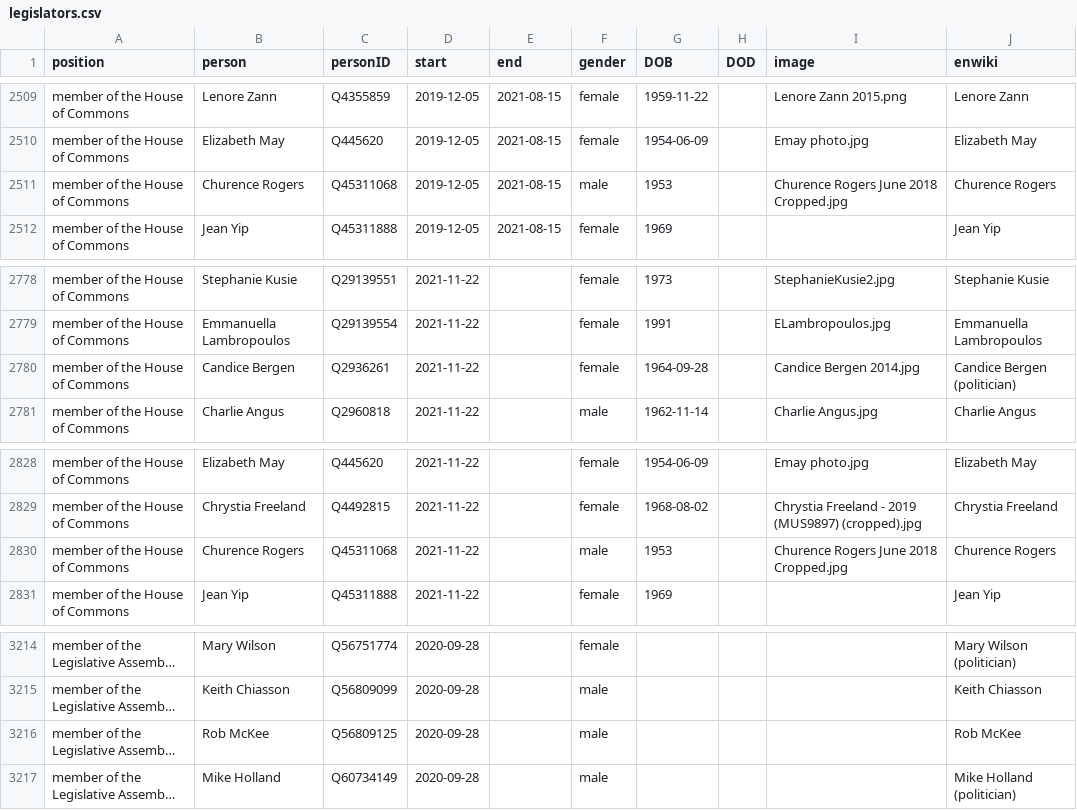
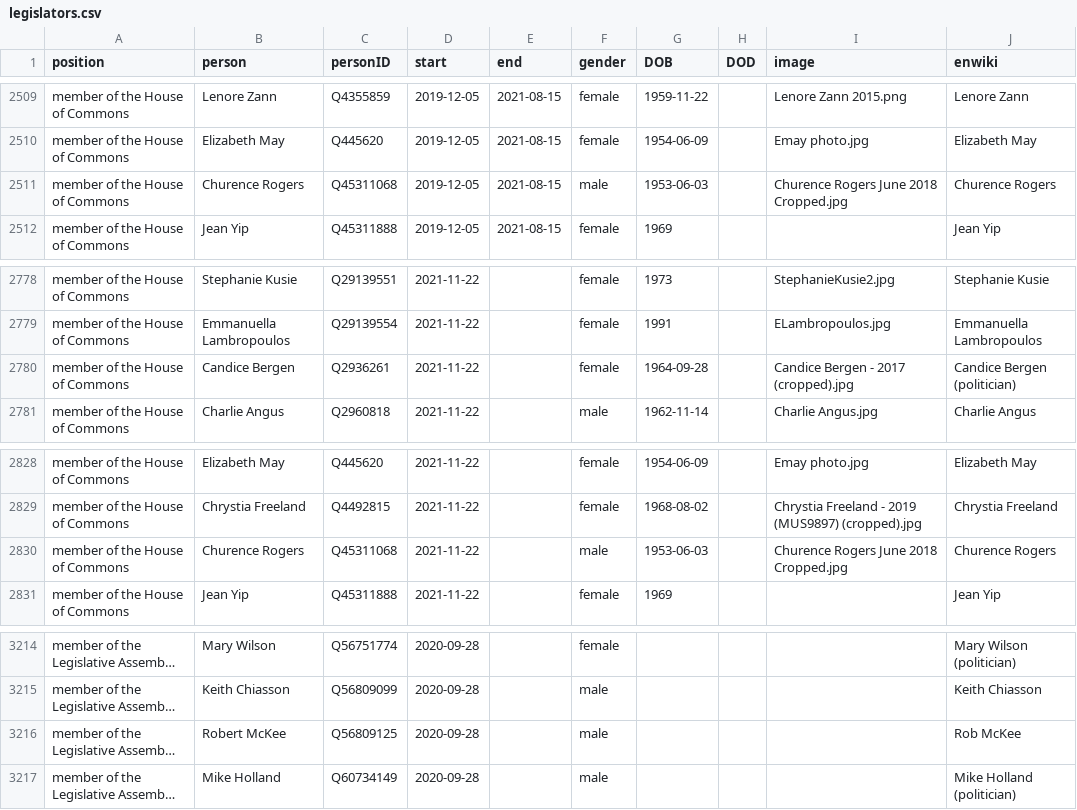
Before and after one commit to every-politician-scrapers/canada-cabinet, a CSV file: html/legislators.csv, drawn as a sheet; only a part is shown, gaps mark what is left out; long unchanged cells end in …; the diff covers the shown part only; the diff names each change by its address in the sheet, - before the commit and + after, or states it on an @@ line.

```diff
--- a/html/legislators.csv
+++ b/html/legislators.csv
-G2511 (DOB): 1953
+G2511 (DOB): 1953-06-03
-I2780 (image): Candice Bergen 2014.jpg
+I2780 (image): Candice Bergen - 2017 (cropped).jpg
-G2830 (DOB): 1953
+G2830 (DOB): 1953-06-03
-B3216 (person): Rob McKee
+B3216 (person): Robert McKee
```
Also changed, not shown: 5 edited cells elsewhere in this file, html/holders21.csv.
